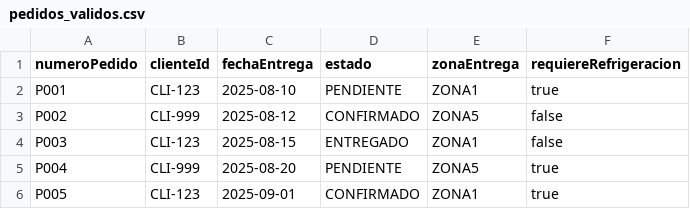
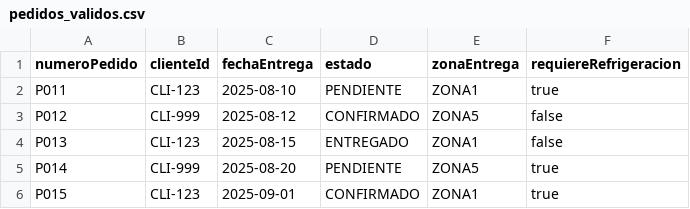
Before and after one commit to joskr2/carga-archivos-csv, a CSV file: pedidos_validos.csv, drawn as a sheet.

Commit message:
feat: Update CSV processing and error handling in CargarPedidosUseCase
- Modified pedidos_validos.csv to include new sample data.
- Enhanced CargarPedidosUseCase to track processing time and return detailed error information.
- Updated GlobalExceptionHandler to provide structured error responses with request ID and processing time.
- Refactored ResultadoCargaResponse to include a list of error details instead of a map.
- Adjusted PedidoController to handle new response structure and log processing statistics.
- Improved unit and integration tests to validate new response formats and error handling.
- Added test-upload.csv for testing purposes.

```diff
--- a/pedidos_validos.csv
+++ b/pedidos_validos.csv
@@ -1,6 +1,6 @@
 numeroPedido,clienteId,fechaEntrega,estado,zonaEntrega,requiereRefrigeracion
-P001,CLI-123,2025-08-10,PENDIENTE,ZONA1,true
-P002,CLI-999,2025-08-12,CONFIRMADO,ZONA5,false
-P003,CLI-123,2025-08-15,ENTREGADO,ZONA1,false
-P004,CLI-999,2025-08-20,PENDIENTE,ZONA5,true
-P005,CLI-123,2025-09-01,CONFIRMADO,ZONA1,true
+P011,CLI-123,2025-08-10,PENDIENTE,ZONA1,true
+P012,CLI-999,2025-08-12,CONFIRMADO,ZONA5,false
+P013,CLI-123,2025-08-15,ENTREGADO,ZONA1,false
+P014,CLI-999,2025-08-20,PENDIENTE,ZONA5,true
+P015,CLI-123,2025-09-01,CONFIRMADO,ZONA1,true
```
Also changed, not shown: 12 other files.
